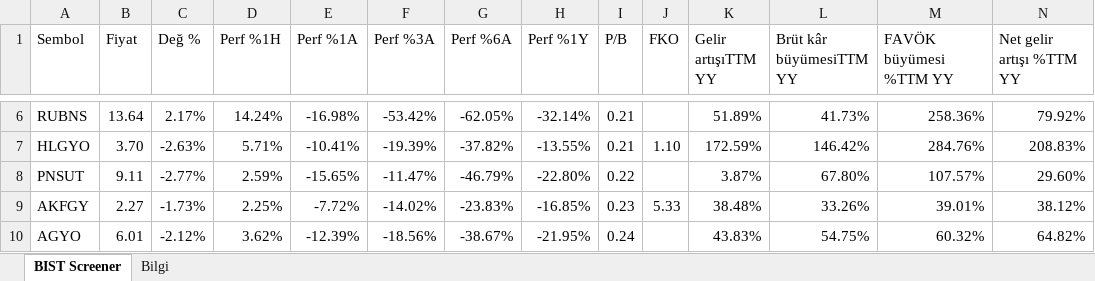
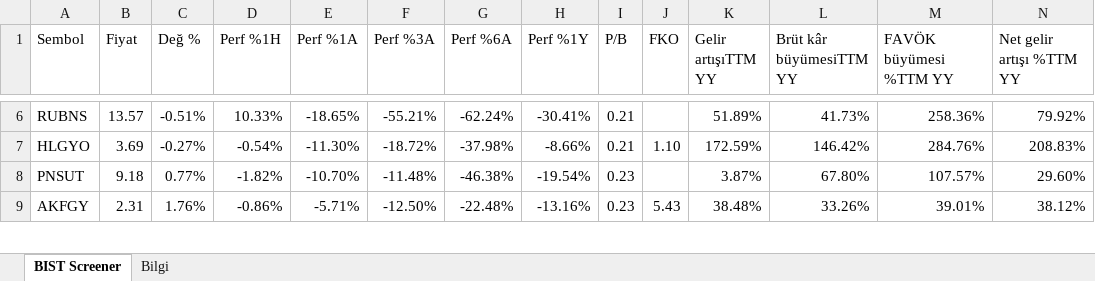
Before and after one commit to fkcengizhan-crypto/twhissefiltre, an Excel workbook: data/bist_screener_latest.xlsx, sheet BIST Screener, drawn as a sheet; only a part is shown, gaps mark what is left out; values as stored, in another font and other column widths than the file's, no cell formats; removed rows and columns are numbered as before the commit, all else as after; rows hold the shown columns only; the diff covers the shown part only; the diff names each change by its address in the sheet, - before the commit and + after, or states it on an @@ line.

```diff
--- a/data/bist_screener_latest.xlsx (sheet BIST Screener)
+++ b/data/bist_screener_latest.xlsx (sheet BIST Screener)
-B6 (Fiyat): 13.64
+B6 (Fiyat): 13.57
-C6 (Değ %): 2.17%
+C6 (Değ %): -0.51%
-D6 (Perf %1H): 14.24%
+D6 (Perf %1H): 10.33%
-E6 (Perf %1A): -16.98%
+E6 (Perf %1A): -18.65%
-F6 (Perf %3A): -53.42%
+F6 (Perf %3A): -55.21%
-G6 (Perf %6A): -62.05%
+G6 (Perf %6A): -62.24%
-H6 (Perf %1Y): -32.14%
+H6 (Perf %1Y): -30.41%
-B7 (Fiyat): 3.70
+B7 (Fiyat): 3.69
-C7 (Değ %): -2.63%
+C7 (Değ %): -0.27%
-D7 (Perf %1H): 5.71%
+D7 (Perf %1H): -0.54%
-E7 (Perf %1A): -10.41%
+E7 (Perf %1A): -11.30%
-F7 (Perf %3A): -19.39%
+F7 (Perf %3A): -18.72%
-G7 (Perf %6A): -37.82%
+G7 (Perf %6A): -37.98%
-H7 (Perf %1Y): -13.55%
+H7 (Perf %1Y): -8.66%
-B8 (Fiyat): 9.11
+B8 (Fiyat): 9.18
-C8 (Değ %): -2.77%
+C8 (Değ %): 0.77%
-D8 (Perf %1H): 2.59%
+D8 (Perf %1H): -1.82%
-E8 (Perf %1A): -15.65%
+E8 (Perf %1A): -10.70%
-F8 (Perf %3A): -11.47%
+F8 (Perf %3A): -11.48%
-G8 (Perf %6A): -46.79%
+G8 (Perf %6A): -46.38%
-H8 (Perf %1Y): -22.80%
+H8 (Perf %1Y): -19.54%
-I8 (P/B): 0.22
+I8 (P/B): 0.23
-B9 (Fiyat): 2.27
+B9 (Fiyat): 2.31
-C9 (Değ %): -1.73%
+C9 (Değ %): 1.76%
-D9 (Perf %1H): 2.25%
+D9 (Perf %1H): -0.86%
-E9 (Perf %1A): -7.72%
+E9 (Perf %1A): -5.71%
-F9 (Perf %3A): -14.02%
+F9 (Perf %3A): -12.50%
-G9 (Perf %6A): -23.83%
+G9 (Perf %6A): -22.48%
-H9 (Perf %1Y): -16.85%
+H9 (Perf %1Y): -13.16%
-J9 (FKO): 5.33
+J9 (FKO): 5.43
-row 10: AGYO | 6.01 | -2.12% | 3.62% | -12.39% | -18.56% | -38.67% | -21.95% | 0.24 |  | 43.83% | 54.75% | 60.32% | 64.82%
```
Also changed, not shown: 34 added rows, 33 removed rows and 757 edited cells elsewhere in this sheet, sheet Bilgi, cell formats, 1 other file.
